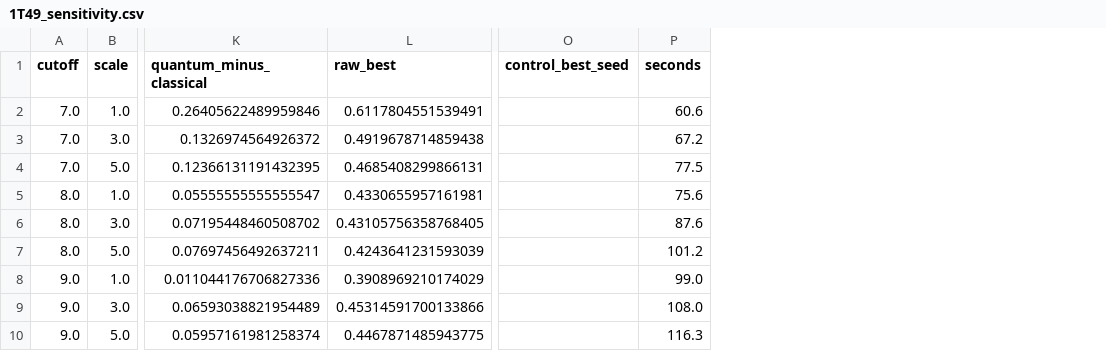
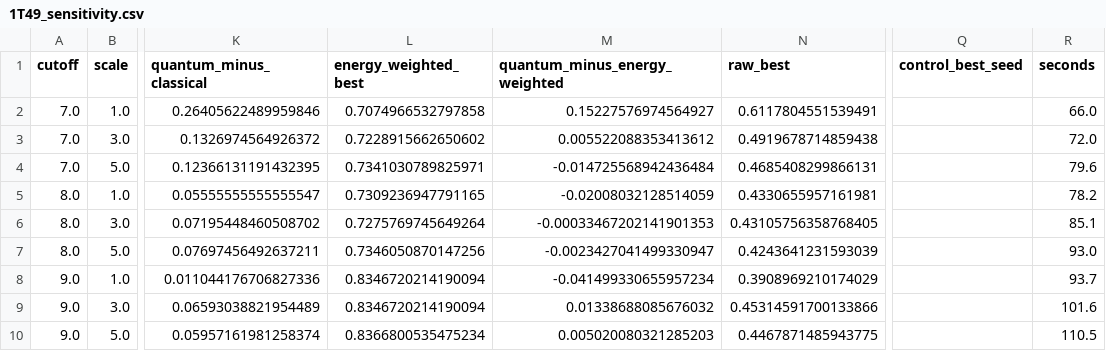
Before and after one commit to QubitMan-hub/CTQW-Noise_Assisted-Allosteric_Finding, a CSV file: results/runs/sensitivity/1T49/1T49_sensitivity.csv, drawn as a sheet; only a part is shown, gaps mark what is left out; addresses are those after the commit; the diff names each change by its address in the sheet, - before the commit and + after, or states it on an @@ line.

```diff
--- a/results/runs/sensitivity/1T49/1T49_sensitivity.csv
+++ b/results/runs/sensitivity/1T49/1T49_sensitivity.csv
+column L (energy_weighted_best), rows 2-10: 0.7074966532797858 | 0.7228915662650602 | 0.7341030789825971 | 0.7309236947791165 | 0.7275769745649264 | 0.7346050870147256 | 0.8346720214190094 | 0.8346720214190094 | 0.8366800535475234
+column M (quantum_minus_energy_weighted), rows 2-10: 0.15227576974564927 | 0.005522088353413612 | -0.014725568942436484 | -0.02008032128514059 | -0.00033467202141901353 | -0.0023427041499330947 | -0.041499330655957234 | 0.01338688085676032 | 0.005020080321285203
-R2 (seconds): 60.6
+R2 (seconds): 66.0
-R3 (seconds): 67.2
+R3 (seconds): 72.0
-R4 (seconds): 77.5
+R4 (seconds): 79.6
-R5 (seconds): 75.6
+R5 (seconds): 78.2
-R6 (seconds): 87.6
+R6 (seconds): 85.1
-R7 (seconds): 101.2
+R7 (seconds): 93.0
-R8 (seconds): 99.0
+R8 (seconds): 93.7
-R9 (seconds): 108.0
+R9 (seconds): 101.6
-R10 (seconds): 116.3
+R10 (seconds): 110.5
```
